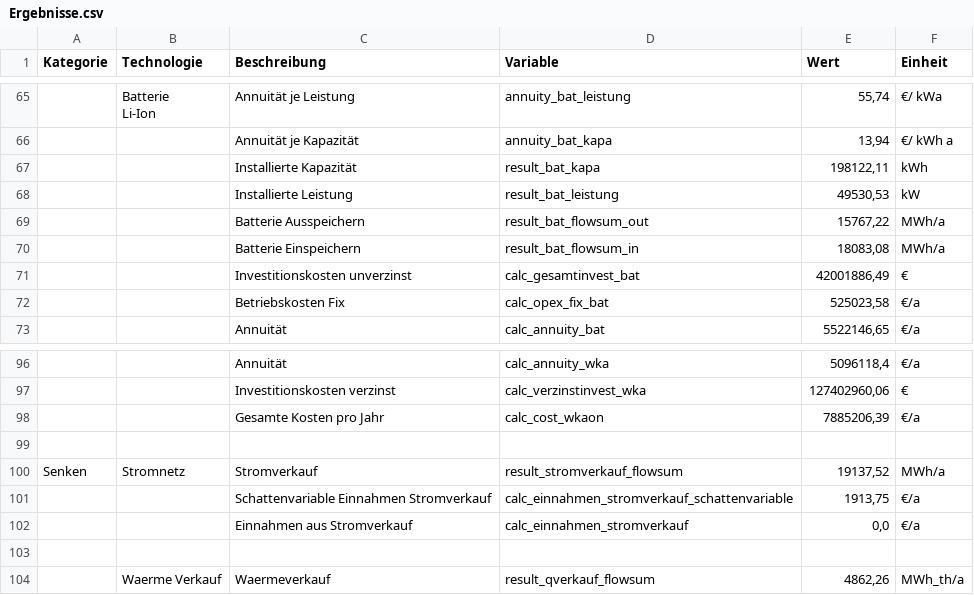
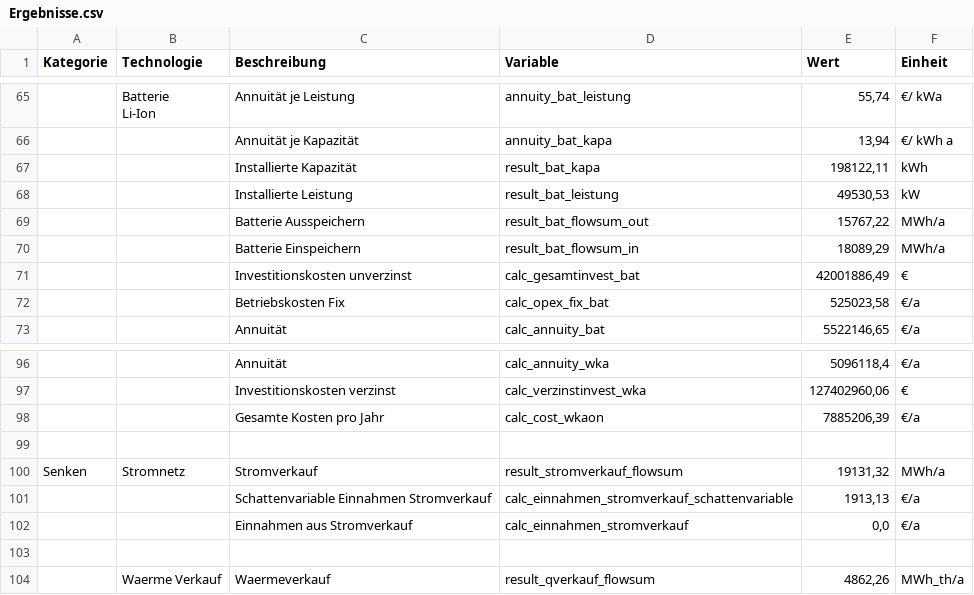
Before and after one commit to michaelheberl/FENES_P2X, a CSV file: Fischer_Tropsch/FischerTropsch_Greenfield_Patagonien_Naphta/Ergebnisse.csv, drawn as a sheet; only a part is shown, gaps mark what is left out; the diff names each change by its address in the sheet, - before the commit and + after, or states it on an @@ line.

Commit message:
Scheinbar Anpassungen an den Ergebnissen

```diff
--- a/Fischer_Tropsch/FischerTropsch_Greenfield_Patagonien_Naphta/Ergebnisse.csv
+++ b/Fischer_Tropsch/FischerTropsch_Greenfield_Patagonien_Naphta/Ergebnisse.csv
-E70 (Wert): 18083,08
+E70 (Wert): 18089,29
-E100 (Wert): 19137,52
+E100 (Wert): 19131,32
-E101 (Wert): 1913,75
+E101 (Wert): 1913,13
```
Also changed, not shown: 1 other file.
